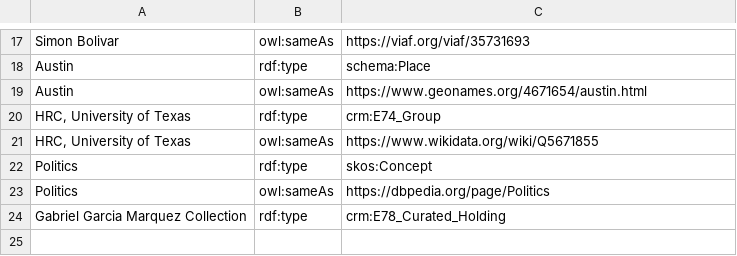
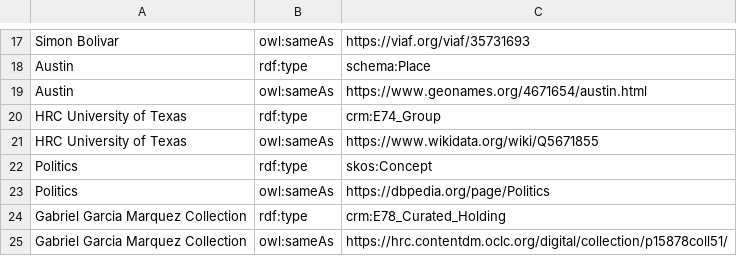
Before and after one commit to csalguero10/LODGabrielGarciaMarquez, a CSV file: csv_files/Book.csv, drawn as a sheet; only a part is shown, gaps mark what is left out.

```diff
--- a/csv_files/Book.csv
+++ b/csv_files/Book.csv
@@ -19,4 +19,4 @@ Austin,rdf:type,schema:Place
 Austin,owl:sameAs,https://www.geonames.org/4671654/austin.html
-"HRC, University of Texas",rdf:type,crm:E74_Group
-"HRC, University of Texas",owl:sameAs,https://www.wikidata.org/wiki/Q5671855
+HRC University of Texas,rdf:type,crm:E74_Group
+HRC University of Texas,owl:sameAs,https://www.wikidata.org/wiki/Q5671855
 Politics,rdf:type,skos:Concept
@@ -24 +24,2 @@ Politics,owl:sameAs,https://dbpedia.org/page/Politics
 Gabriel Garcia Marquez Collection,rdf:type,crm:E78_Curated_Holding
+Gabriel Garcia Marquez Collection,owl:sameAs,https://hrc.contentdm.oclc.org/digital/collection/p15878coll51/
```
Also changed, not shown: csv_files/Image.csv, csv_files/Letter.csv, 8 other files.
